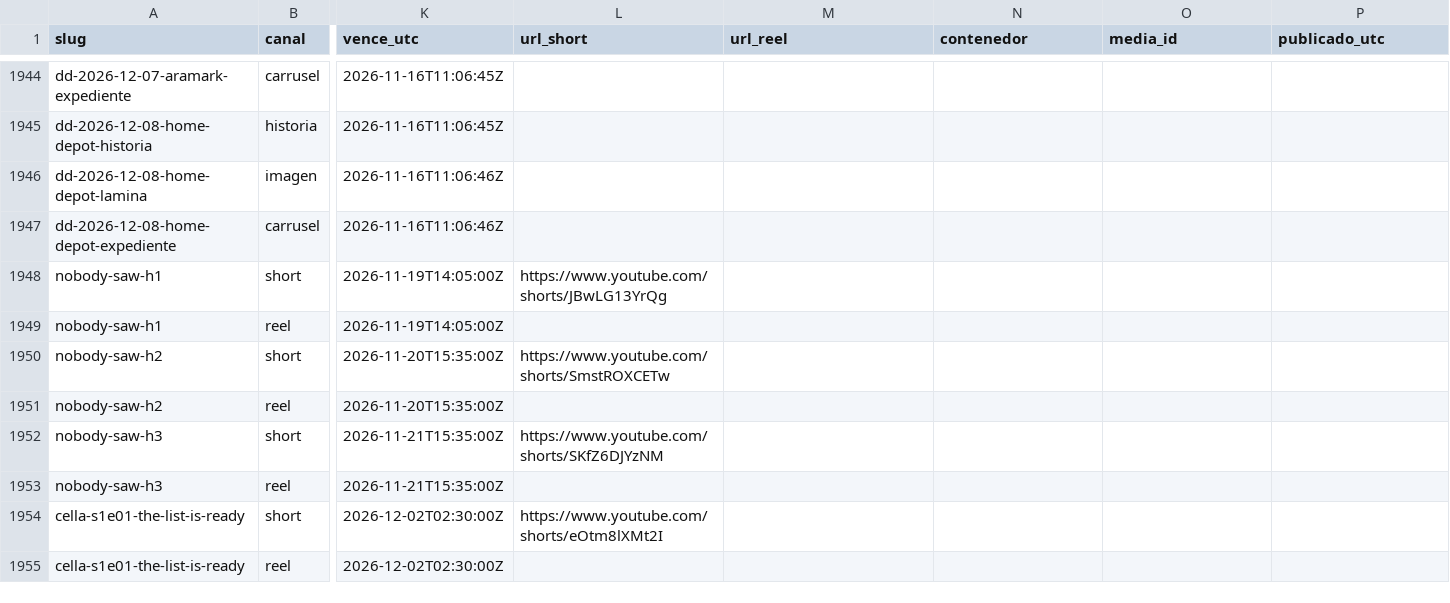
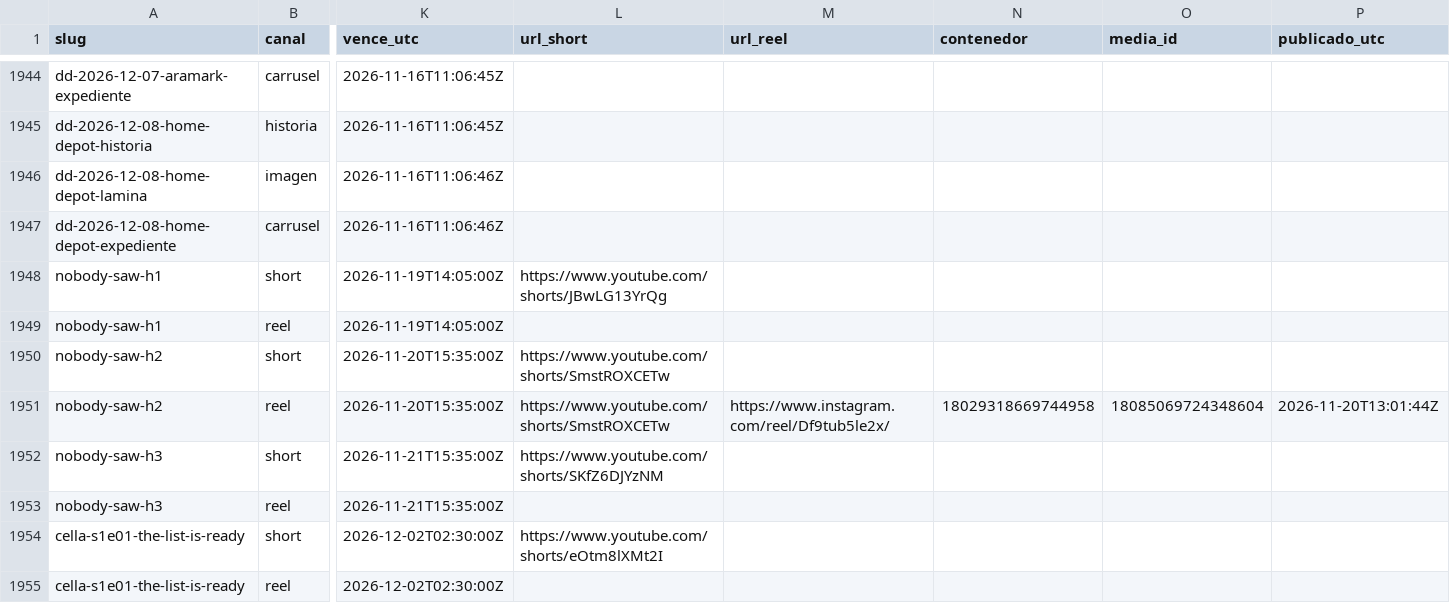
Before and after one commit to hardlypythonnmr/cpe-engine, a CSV file: earn/naos/motor/instagram/publicados.csv, drawn as a sheet; only a part is shown, gaps mark what is left out; the diff names each change by its address in the sheet, - before the commit and + after, or states it on an @@ line.

Commit message:
naos: Reel de nobody-saw-h2 (naos-reel)

```diff
--- a/earn/naos/motor/instagram/publicados.csv
+++ b/earn/naos/motor/instagram/publicados.csv
-L1951 (url_short): (empty)
+L1951 (url_short): https://www.youtube.com/shorts/SmstROXCETw
-M1951 (url_reel): (empty)
+M1951 (url_reel): https://www.instagram.com/reel/Df9tub5le2x/
-N1951 (contenedor): (empty)
+N1951 (contenedor): 18029318669744958
-O1951 (media_id): (empty)
+O1951 (media_id): 18085069724348604
-P1951 (publicado_utc): (empty)
+P1951 (publicado_utc): 2026-11-20T13:01:44Z
```
Also changed, not shown: 1 other file.
